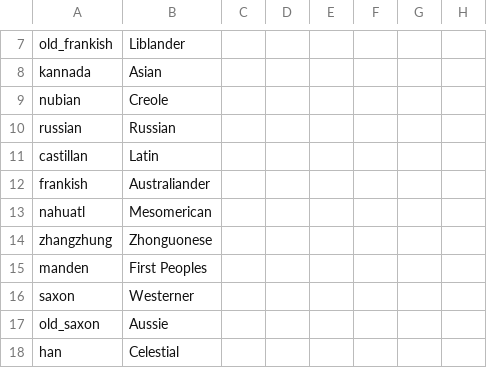
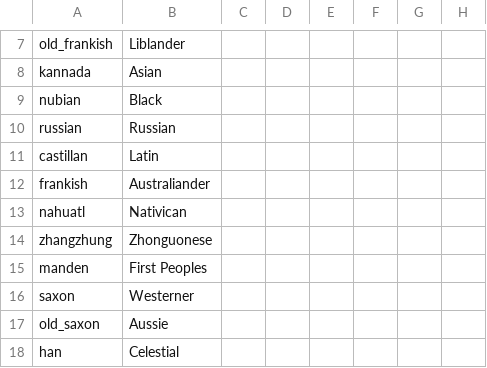
Before and after one commit to Zombaxx/crusader-space-kings, a CSV file: ck2 solar system/localisation/00_cultures.csv, drawn as a sheet; only a part is shown, gaps mark what is left out; the diff names each change by its address in the sheet, - before the commit and + after, or states it on an @@ line.

Commit message:
Province name update
Culture name update

```diff
--- a/ck2 solar system/localisation/00_cultures.csv
+++ b/ck2 solar system/localisation/00_cultures.csv
-B9: Creole
+B9: Black
-B13: Mesomerican
+B13: Nativican
```
Also changed, not shown: 1 other file.
